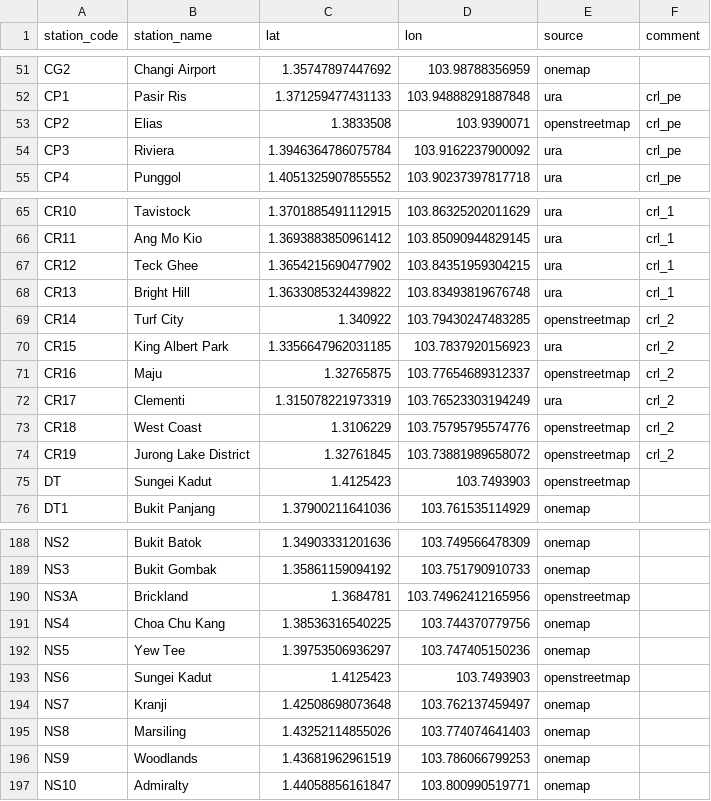
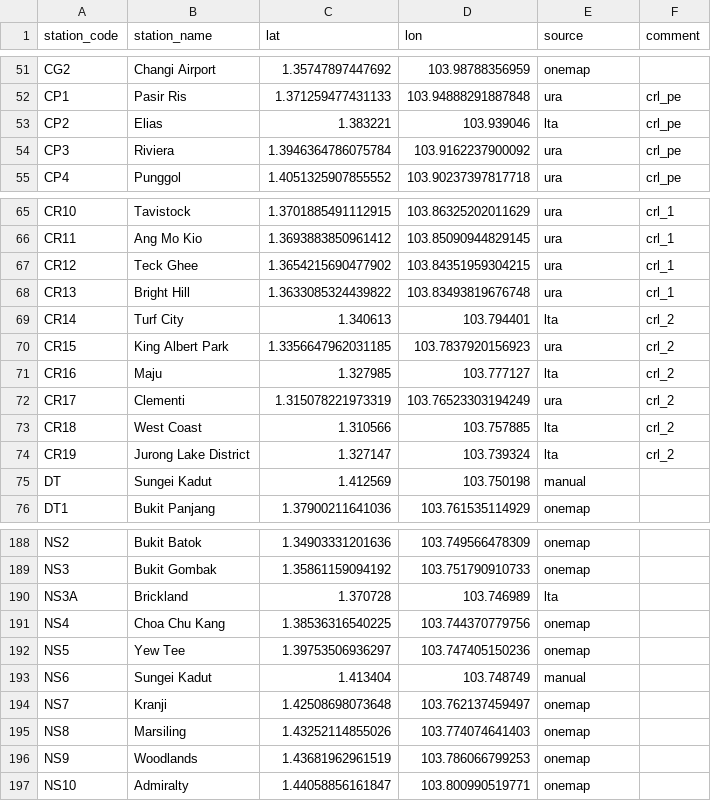
Before and after one commit to elliotwutingfeng/railrailrail, a CSV file: config_examples/station_coordinates.csv, drawn as a sheet; only a part is shown, gaps mark what is left out.

Commit message:
Update attribution. Remove OSM data.

```diff
--- a/config_examples/station_coordinates.csv
+++ b/config_examples/station_coordinates.csv
@@ -52,3 +52,3 @@ CG2,Changi Airport,1.35747897447692,103.98788356959,onemap,
 CP1,Pasir Ris,1.371259477431133,103.94888291887848,ura,crl_pe
-CP2,Elias,1.3833508,103.9390071,openstreetmap,crl_pe
+CP2,Elias,1.383221,103.939046,lta,crl_pe
 CP3,Riviera,1.3946364786075784,103.9162237900092,ura,crl_pe
@@ -68,9 +68,9 @@ CR12,Teck Ghee,1.3654215690477902,103.84351959304215,ura,crl_1
 CR13,Bright Hill,1.3633085324439822,103.83493819676748,ura,crl_1
-CR14,Turf City,1.340922,103.79430247483285,openstreetmap,crl_2
+CR14,Turf City,1.340613,103.794401,lta,crl_2
 CR15,King Albert Park,1.3356647962031185,103.7837920156923,ura,crl_2
-CR16,Maju,1.32765875,103.77654689312337,openstreetmap,crl_2
+CR16,Maju,1.327985,103.777127,lta,crl_2
 CR17,Clementi,1.315078221973319,103.76523303194249,ura,crl_2
-CR18,West Coast,1.3106229,103.75795795574776,openstreetmap,crl_2
-CR19,Jurong Lake District,1.32761845,103.73881989658072,openstreetmap,crl_2
-DT,Sungei Kadut,1.4125423,103.7493903,openstreetmap,
+CR18,West Coast,1.310566,103.757885,lta,crl_2
+CR19,Jurong Lake District,1.327147,103.739324,lta,crl_2
+DT,Sungei Kadut,1.412569,103.750198,manual,
 DT1,Bukit Panjang,1.37900211641036,103.761535114929,onemap,
@@ -189,6 +189,6 @@ NS2,Bukit Batok,1.34903331201636,103.749566478309,onemap,
 NS3,Bukit Gombak,1.35861159094192,103.751790910733,onemap,
-NS3A,Brickland,1.3684781,103.74962412165956,openstreetmap,
+NS3A,Brickland,1.370728,103.746989,lta,
 NS4,Choa Chu Kang,1.38536316540225,103.744370779756,onemap,
 NS5,Yew Tee,1.39753506936297,103.747405150236,onemap,
-NS6,Sungei Kadut,1.4125423,103.7493903,openstreetmap,
+NS6,Sungei Kadut,1.413404,103.748749,manual,
 NS7,Kranji,1.42508698073648,103.762137459497,onemap,
```
Also changed, not shown: 3 other files.
